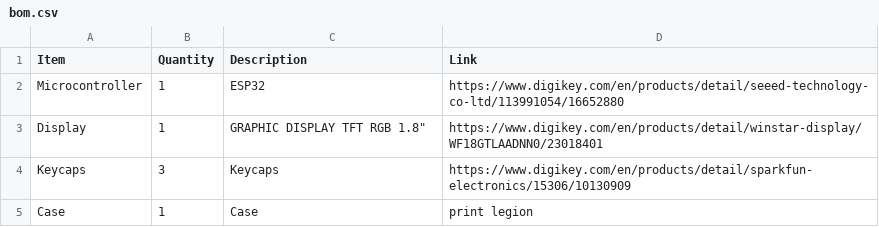
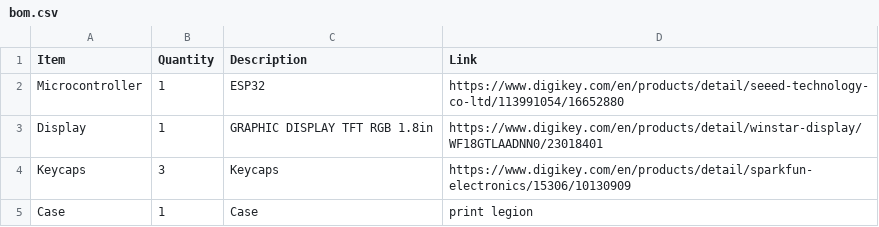
Before and after one commit to Toothless-the-Coder/Display, a CSV file: bom.csv, drawn as a sheet.

Commit message:
Fix display item unit from '1.8"' to '1.8in'
Corrected the unit of measurement for the display item.

```diff
--- a/bom.csv
+++ b/bom.csv
@@ -2,3 +2,3 @@ Item,Quantity,Description,Link
 Microcontroller,1,ESP32,https://www.digikey.com/en/products/detail/seeed-technology-co-ltd/113991054/16652880
-Display,1,GRAPHIC DISPLAY TFT RGB 1.8",https://www.digikey.com/en/products/detail/winstar-display/WF18GTLAADNN0/23018401
+Display,1,GRAPHIC DISPLAY TFT RGB 1.8in,https://www.digikey.com/en/products/detail/winstar-display/WF18GTLAADNN0/23018401
 Keycaps,3,Keycaps,https://www.digikey.com/en/products/detail/sparkfun-electronics/15306/10130909
```
